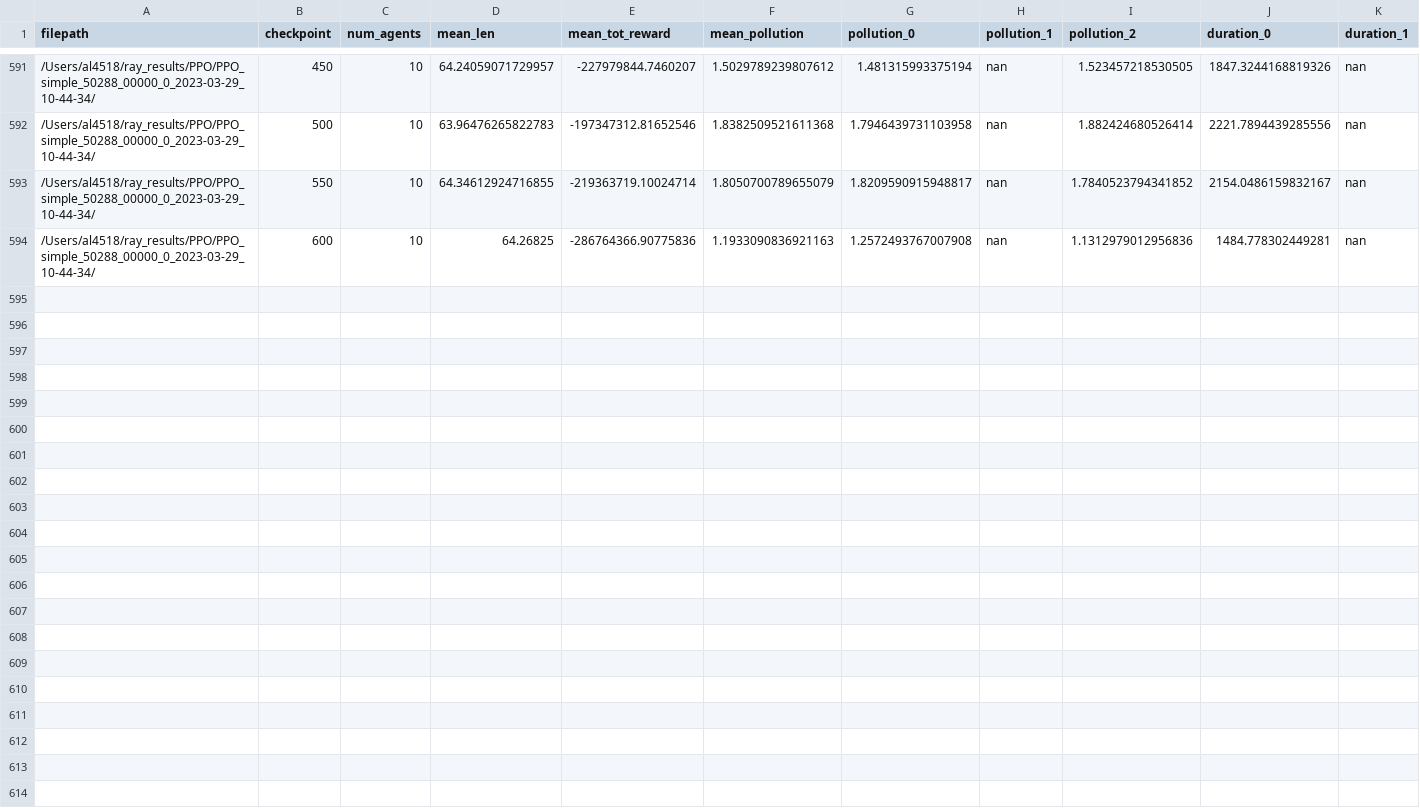
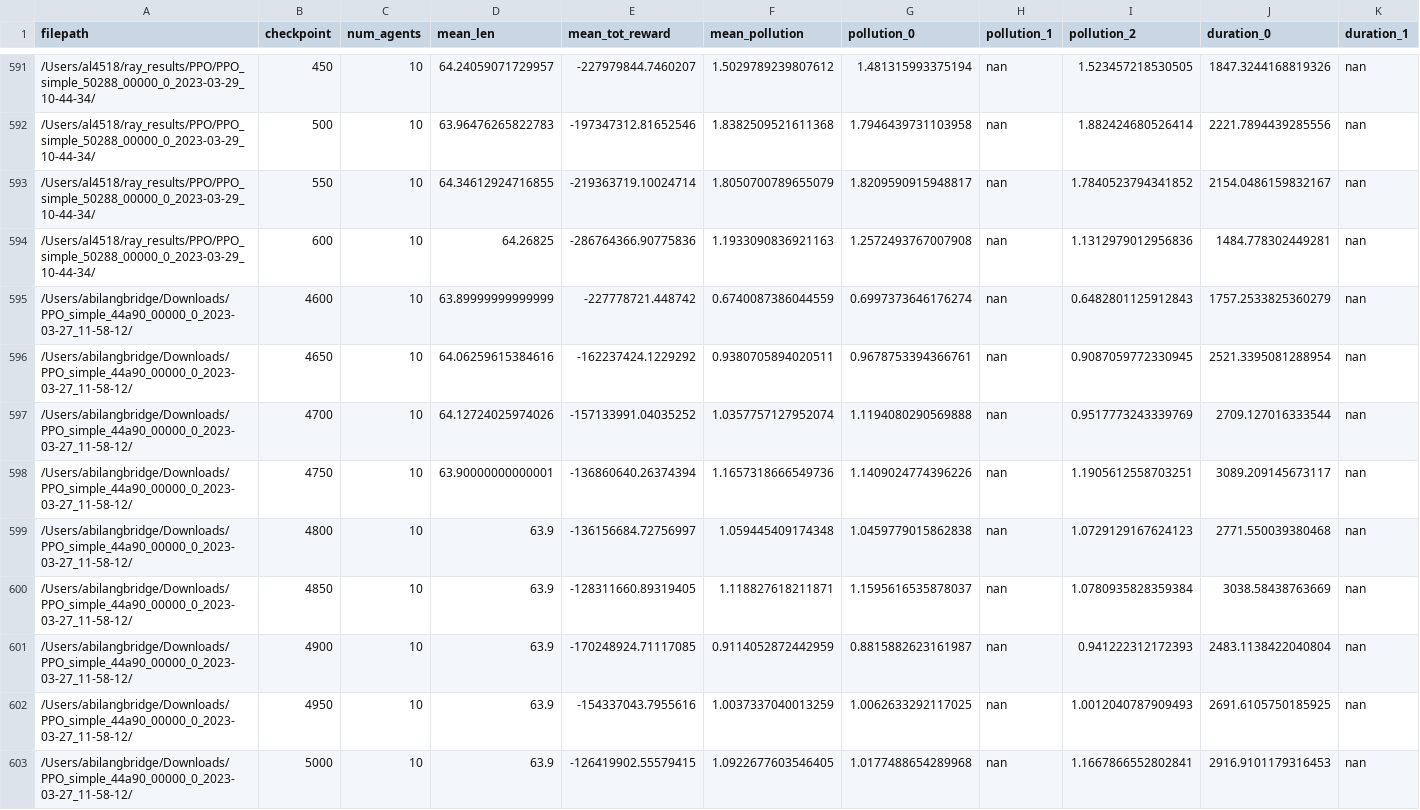
Before and after one commit to Langbridge/RL_RAR, a CSV file: pollution_eval.csv, drawn as a sheet; only a part is shown, gaps mark what is left out; rows hold the shown columns only; the diff names each change by its address in the sheet, - before the commit and + after, or states it on an @@ line.

Commit message:
updated results

```diff
--- a/pollution_eval.csv
+++ b/pollution_eval.csv
+row 595: /Users/abilangbridge/Downloads/PPO_simple_44a90_00000_0_2023-03-27_11-58-12/ | 4600 | 10 | 63.89999999999999 | -227778721.448742 | 0.6740087386044559 | 0.6997373646176274 | nan | 0.6482801125912843 | 1757.2533825360279 | nan
+row 596: /Users/abilangbridge/Downloads/PPO_simple_44a90_00000_0_2023-03-27_11-58-12/ | 4650 | 10 | 64.06259615384616 | -162237424.1229292 | 0.9380705894020511 | 0.9678753394366761 | nan | 0.9087059772330945 | 2521.3395081288954 | nan
+row 597: /Users/abilangbridge/Downloads/PPO_simple_44a90_00000_0_2023-03-27_11-58-12/ | 4700 | 10 | 64.12724025974026 | -157133991.04035252 | 1.0357757127952074 | 1.1194080290569888 | nan | 0.9517773243339769 | 2709.127016333544 | nan
+row 598: /Users/abilangbridge/Downloads/PPO_simple_44a90_00000_0_2023-03-27_11-58-12/ | 4750 | 10 | 63.90000000000001 | -136860640.26374394 | 1.1657318666549736 | 1.1409024774396226 | nan | 1.1905612558703251 | 3089.209145673117 | nan
+row 599: /Users/abilangbridge/Downloads/PPO_simple_44a90_00000_0_2023-03-27_11-58-12/ | 4800 | 10 | 63.9 | -136156684.72756997 | 1.059445409174348 | 1.0459779015862838 | nan | 1.0729129167624123 | 2771.550039380468 | nan
+row 600: /Users/abilangbridge/Downloads/PPO_simple_44a90_00000_0_2023-03-27_11-58-12/ | 4850 | 10 | 63.9 | -128311660.89319405 | 1.118827618211871 | 1.1595616535878037 | nan | 1.0780935828359384 | 3038.58438763669 | nan
+row 601: /Users/abilangbridge/Downloads/PPO_simple_44a90_00000_0_2023-03-27_11-58-12/ | 4900 | 10 | 63.9 | -170248924.71117085 | 0.9114052872442959 | 0.8815882623161987 | nan | 0.941222312172393 | 2483.1138422040804 | nan
+row 602: /Users/abilangbridge/Downloads/PPO_simple_44a90_00000_0_2023-03-27_11-58-12/ | 4950 | 10 | 63.9 | -154337043.7955616 | 1.0037337040013259 | 1.0062633292117025 | nan | 1.0012040787909493 | 2691.6105750185925 | nan
+row 603: /Users/abilangbridge/Downloads/PPO_simple_44a90_00000_0_2023-03-27_11-58-12/ | 5000 | 10 | 63.9 | -126419902.55579415 | 1.0922677603546405 | 1.0177488654289968 | nan | 1.1667866552802841 | 2916.9101179316453 | nan
```
